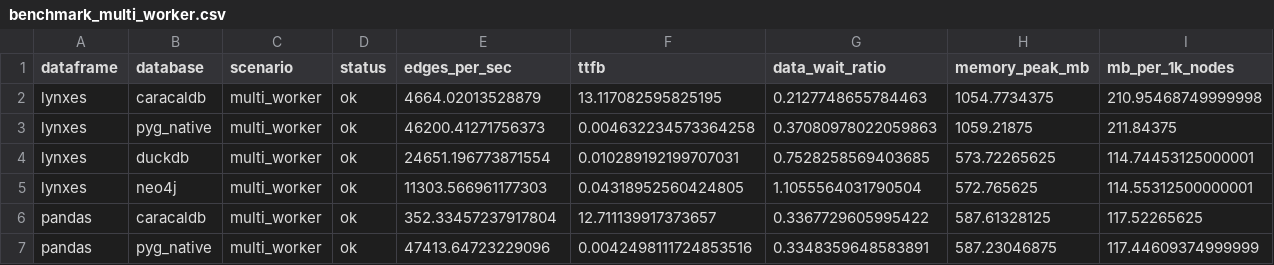
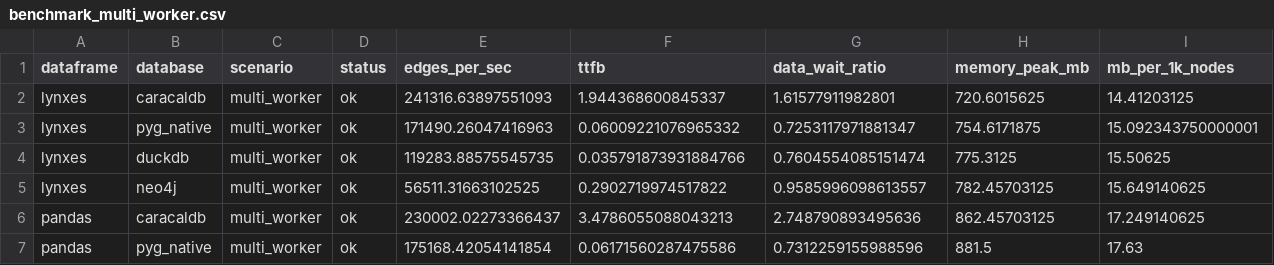
Before and after one commit to eastlighting1/OSS_Benchmark, a CSV file: TASK 3/outputs/raw/benchmark_multi_worker.csv, drawn as a sheet; only a part is shown; the diff covers the shown part only.

```diff
--- a/TASK 3/outputs/raw/benchmark_multi_worker.csv
+++ b/TASK 3/outputs/raw/benchmark_multi_worker.csv
@@ -1,7 +1,7 @@
 dataframe,database,scenario,status,edges_per_sec,ttfb,data_wait_ratio,memory_peak_mb,mb_per_1k_nodes
-lynxes,caracaldb,multi_worker,ok,4664.02013528879,13.117082595825195,0.2127748655784463,1054.7734375,210.95468749999998
-lynxes,pyg_native,multi_worker,ok,46200.41271756373,0.004632234573364258,0.37080978022059863,1059.21875,211.84375
-lynxes,duckdb,multi_worker,ok,24651.196773871554,0.010289192199707031,0.7528258569403685,573.72265625,114.74453125000001
-lynxes,neo4j,multi_worker,ok,11303.566961177303,0.04318952560424805,1.1055564031790504,572.765625,114.55312500000001
-pandas,caracaldb,multi_worker,ok,352.33457237917804,12.711139917373657,0.3367729605995422,587.61328125,117.52265625
-pandas,pyg_native,multi_worker,ok,47413.64723229096,0.0042498111724853516,0.3348359648583891,587.23046875,117.44609374999999
+lynxes,caracaldb,multi_worker,ok,241316.63897551093,1.944368600845337,1.61577911982801,720.6015625,14.41203125
+lynxes,pyg_native,multi_worker,ok,171490.26047416963,0.06009221076965332,0.7253117971881347,754.6171875,15.092343750000001
+lynxes,duckdb,multi_worker,ok,119283.88575545735,0.035791873931884766,0.7604554085151474,775.3125,15.50625
+lynxes,neo4j,multi_worker,ok,56511.31663102525,0.2902719974517822,0.9585996098613557,782.45703125,15.649140625
+pandas,caracaldb,multi_worker,ok,230002.02273366437,3.4786055088043213,2.748790893495636,862.45703125,17.249140625
+pandas,pyg_native,multi_worker,ok,175168.42054141854,0.06171560287475586,0.7312259155988596,881.5,17.63
```
Also changed, not shown: 50 edited cells elsewhere in this file, TASK 3/outputs/comparison_benchmark.csv, TASK 3/outputs/raw/benchmark_default.csv, 19 other files.
